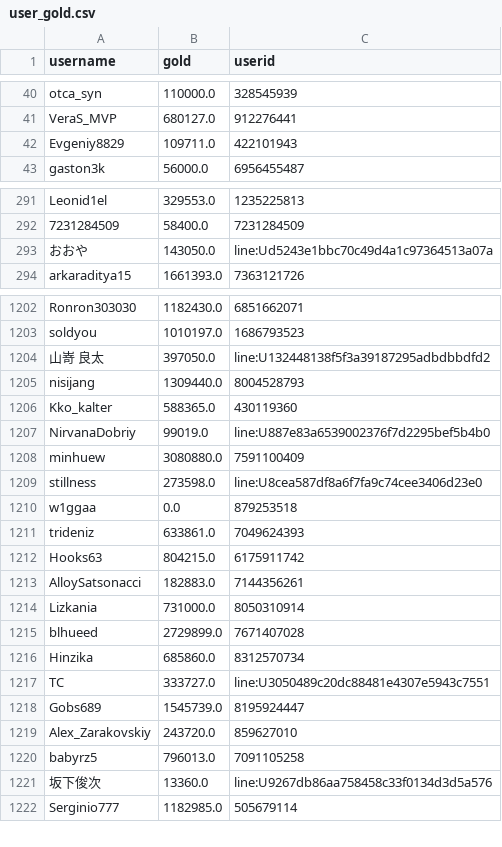
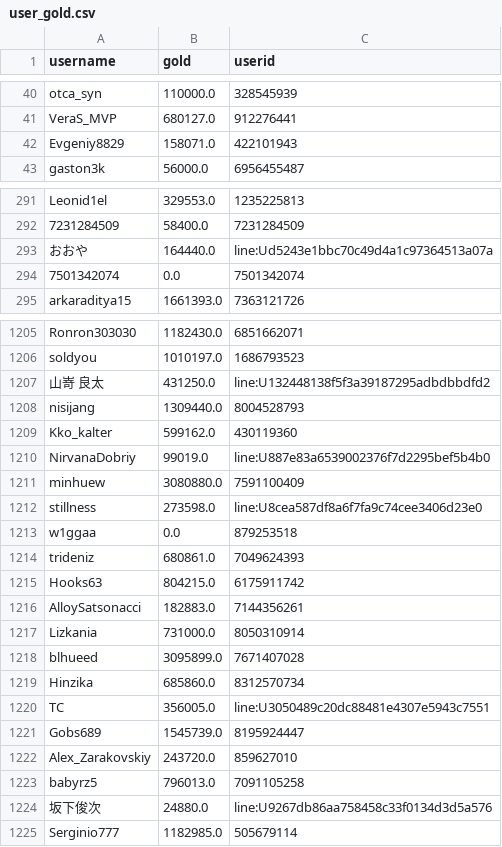
Before and after one commit to a-bormotov/tg_gold_rush, a CSV file: user_gold.csv, drawn as a sheet; only a part is shown, gaps mark what is left out; the diff covers the shown part only.

```diff
--- a/user_gold.csv
+++ b/user_gold.csv
@@ -41,3 +41,3 @@ otca_syn,110000.0,328545939
 VeraS_MVP,680127.0,912276441
-Evgeniy8829,109711.0,422101943
+Evgeniy8829,158071.0,422101943
 gaston3k,56000.0,6956455487
@@ -292,3 +292,4 @@ Leonid1el,329553.0,1235225813
 7231284509,58400.0,7231284509
-おおや,143050.0,line:Ud5243e1bbc70c49d4a1c97364513a07a
+おおや,164440.0,line:Ud5243e1bbc70c49d4a1c97364513a07a
+7501342074,0.0,7501342074
 arkaraditya15,1661393.0,7363121726
@@ -1203,5 +1206,5 @@ Ronron303030,1182430.0,6851662071
 soldyou,1010197.0,1686793523
-山嵜 良太,397050.0,line:U132448138f5f3a39187295adbdbbdfd2
+山嵜 良太,431250.0,line:U132448138f5f3a39187295adbdbbdfd2
 nisijang,1309440.0,8004528793
-Kko_kalter,588365.0,430119360
+Kko_kalter,599162.0,430119360
 NirvanaDobriy,99019.0,line:U887e83a6539002376f7d2295bef5b4b0
@@ -1210,3 +1213,3 @@ stillness ,273598.0,line:U8cea587df8a6f7fa9c74cee3406d23e0
 w1ggaa,0.0,879253518
-trideniz,633861.0,7049624393
+trideniz,680861.0,7049624393
 Hooks63,804215.0,6175911742
@@ -1214,5 +1217,5 @@ AlloySatsonacci,182883.0,7144356261
 Lizkania,731000.0,8050310914
-blhueed,2729899.0,7671407028
+blhueed,3095899.0,7671407028
 Hinzika,685860.0,8312570734
-TC,333727.0,line:U3050489c20dc88481e4307e5943c7551
+TC,356005.0,line:U3050489c20dc88481e4307e5943c7551
 Gobs689,1545739.0,8195924447
@@ -1220,3 +1223,3 @@ Alex_Zarakovskiy,243720.0,859627010
 babyrz5,796013.0,7091105258
-坂下俊次,13360.0,line:U9267db86aa758458c33f0134d3d5a576
+坂下俊次,24880.0,line:U9267db86aa758458c33f0134d3d5a576
 Serginio777,1182985.0,505679114
```
Also changed, not shown: 5 added rows, 1 removed row and 169 edited cells elsewhere in this file, user_total.csv.
